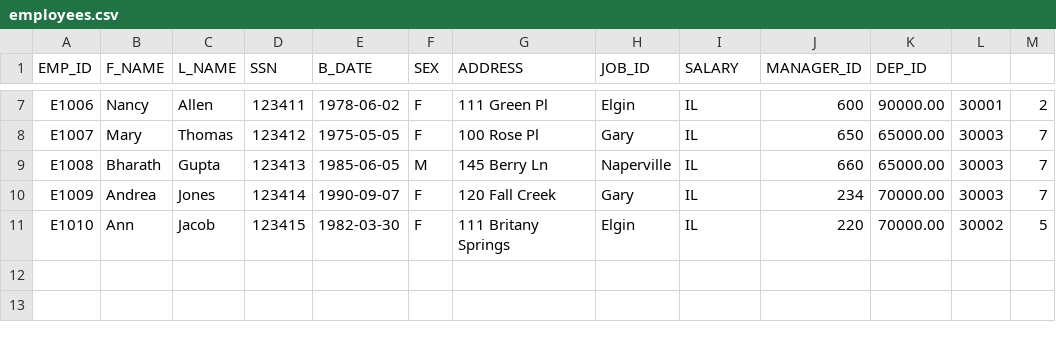
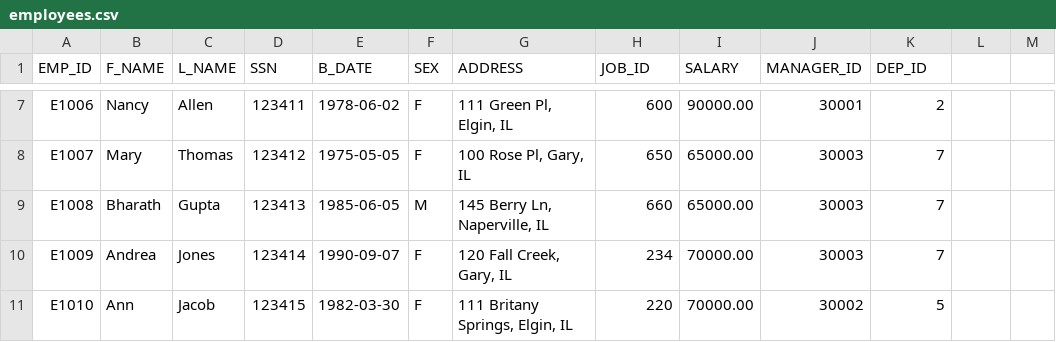
Before and after one commit to MOR1968/NO_SQL_HR_NEO4J, a CSV file: employees.csv, drawn as a sheet; only a part is shown, gaps mark what is left out; the diff covers the shown part only; the diff names each change by its address in the sheet, - before the commit and + after, or states it on an @@ line.

Commit message:
Fix address formatting in employees.csv
changement du fichier employees apporter par fallou.

```diff
--- a/employees.csv
+++ b/employees.csv
-G7 (ADDRESS): 111 Green Pl
+G7 (ADDRESS): 111 Green Pl, Elgin, IL
-H7 (JOB_ID): Elgin
+H7 (JOB_ID): 600
-I7 (SALARY): IL
+I7 (SALARY): 90000.00
-J7 (MANAGER_ID): 600
+J7 (MANAGER_ID): 30001
-K7 (DEP_ID): 90000.00
+K7 (DEP_ID): 2
-L7: 30001
+L7: (empty)
-M7: 2
+M7: (empty)
-G8 (ADDRESS): 100 Rose Pl
+G8 (ADDRESS): 100 Rose Pl, Gary, IL
-H8 (JOB_ID): Gary
+H8 (JOB_ID): 650
-I8:I9 (SALARY): IL
+I8:I9 (SALARY): 65000.00
-J8 (MANAGER_ID): 650
+J8 (MANAGER_ID): 30003
-K8:K9 (DEP_ID): 65000.00
+K8:K9 (DEP_ID): 7
-L8:L10: 30003
+L8:L10: (empty)
-M8:M10: 7
+M8:M10: (empty)
-G9 (ADDRESS): 145 Berry Ln
+G9 (ADDRESS): 145 Berry Ln, Naperville, IL
-H9 (JOB_ID): Naperville
+H9 (JOB_ID): 660
-J9 (MANAGER_ID): 660
+J9 (MANAGER_ID): 30003
-G10 (ADDRESS): 120 Fall Creek
+G10 (ADDRESS): 120 Fall Creek, Gary, IL
-H10 (JOB_ID): Gary
+H10 (JOB_ID): 234
-I10:I11 (SALARY): IL
+I10:I11 (SALARY): 70000.00
-J10 (MANAGER_ID): 234
+J10 (MANAGER_ID): 30003
-K10 (DEP_ID): 70000.00
+K10 (DEP_ID): 7
-G11 (ADDRESS): 111 Britany Springs
+G11 (ADDRESS): 111 Britany Springs, Elgin, IL
-H11 (JOB_ID): Elgin
+H11 (JOB_ID): 220
-J11 (MANAGER_ID): 220
+J11 (MANAGER_ID): 30002
-K11 (DEP_ID): 70000.00
+K11 (DEP_ID): 5
-L11: 30002
+L11: (empty)
-M11: 5
+M11: (empty)
```
Also changed, not shown: 35 edited cells elsewhere in this file.
